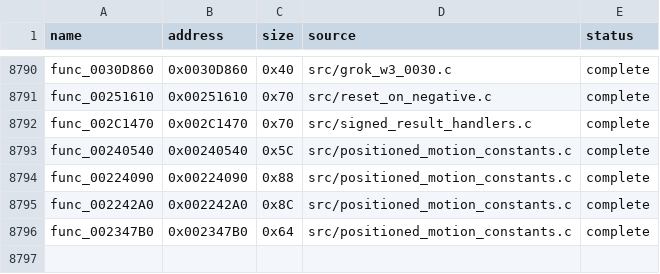
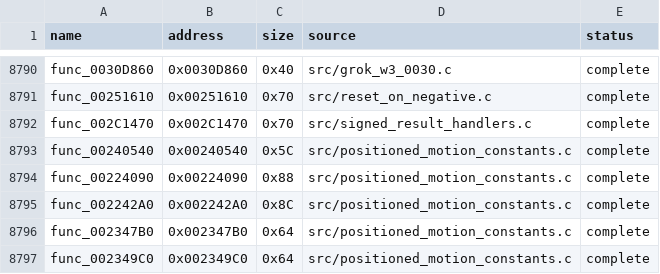
Before and after one commit to g-guthrie/mvc2-ps2-decomp, a CSV file: config/matches.csv, drawn as a sheet; only a part is shown, gaps mark what is left out.

Commit message:
Recover second table-backed motion vector

```diff
--- a/config/matches.csv
+++ b/config/matches.csv
@@ -8796 +8796,2 @@ func_002242A0,0x002242A0,0x8C,src/positioned_motion_constants.c,complete
 func_002347B0,0x002347B0,0x64,src/positioned_motion_constants.c,complete
+func_002349C0,0x002349C0,0x64,src/positioned_motion_constants.c,complete
```
Also changed, not shown: 3 other files.
